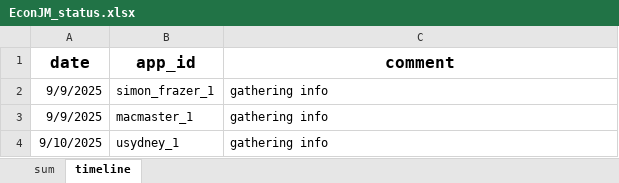
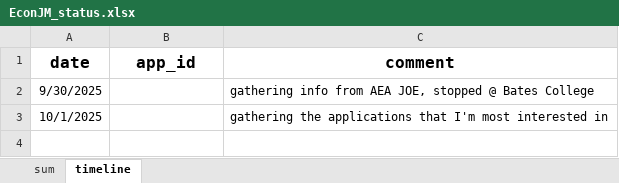
Before and after one commit to jjgecon/EconJM_auto_doc_gen, an Excel workbook: EconJM_status.xlsx, sheet timeline, drawn as a sheet; values as stored, in another font and other column widths than the file's, no borders; removed rows and columns are numbered as before the commit, all else as after; the diff names each change by its address in the sheet, - before the commit and + after, or states it on an @@ line.

```diff
--- a/EconJM_status.xlsx (sheet timeline)
+++ b/EconJM_status.xlsx (sheet timeline)
-row 2: 9/9/2025 | simon_frazer_1 | gathering info
-row 3: 9/9/2025 | macmaster_1 | gathering info
-row 4: 9/10/2025 | usydney_1 | gathering info
+row 2: 9/30/2025 |  | gathering info from AEA JOE, stopped @ Bates College
+row 3: 10/1/2025 |  | gathering the applications that I'm most interested in
```
Also changed, not shown: sheet sum, 43 other files.
